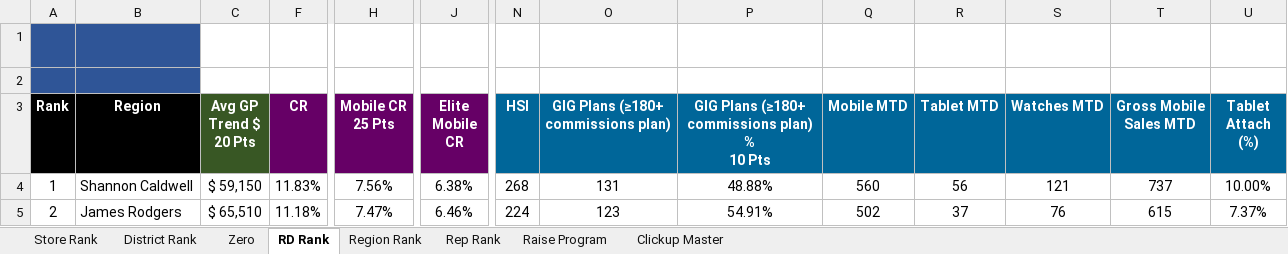
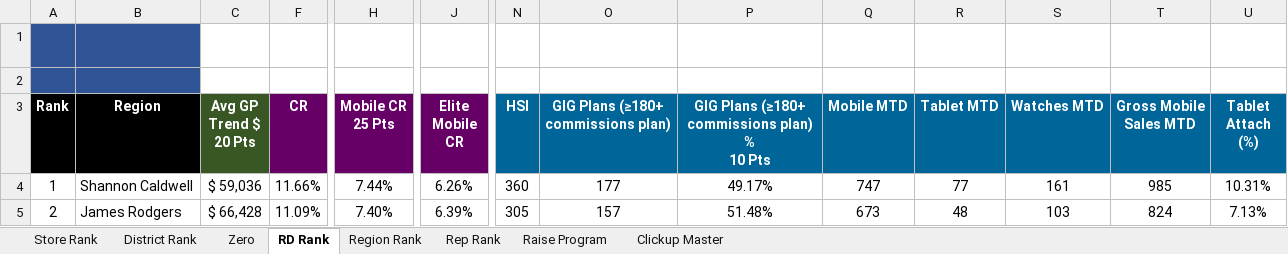
Before and after one commit to BlufoxMobile/One-On-One-Form, an Excel workbook: data/sales.xlsx, sheet RD Rank, drawn as a sheet; only a part is shown, gaps mark what is left out; values as stored, in another font and other column widths than the file's, no borders; charts and pictures and conditional formats not drawn; the diff covers the shown part only; the diff names each change by its address in the sheet, - before the commit and + after, or states it on an @@ line.

```diff
--- a/data/sales.xlsx (sheet RD Rank)
+++ b/data/sales.xlsx (sheet RD Rank)
-C4 (Avg GP Trend $ 20 Pts): $ 59,150
+C4 (Avg GP Trend $ 20 Pts): $ 59,036
-F4 (CR): 11.83%
+F4 (CR): 11.66%
-H4 (Mobile CR 25 Pts): 7.56%
+H4 (Mobile CR 25 Pts): 7.44%
-J4 (Elite Mobile CR): 6.38%
+J4 (Elite Mobile CR): 6.26%
-N4 (HSI): 268
+N4 (HSI): 360
-O4: 131
+O4: 177
-P4: 48.88%
+P4: 49.17%
-Q4 (Mobile MTD): 560
+Q4 (Mobile MTD): 747
-R4 (Tablet MTD): 56
+R4 (Tablet MTD): 77
-S4 (Watches MTD): 121
+S4 (Watches MTD): 161
-T4 (Gross Mobile Sales MTD): 737
+T4 (Gross Mobile Sales MTD): 985
-U4 (Tablet Attach (%)): 10.00%
+U4 (Tablet Attach (%)): 10.31%
-C5 (Avg GP Trend $ 20 Pts): $ 65,510
+C5 (Avg GP Trend $ 20 Pts): $ 66,428
-F5 (CR): 11.18%
+F5 (CR): 11.09%
-H5 (Mobile CR 25 Pts): 7.47%
+H5 (Mobile CR 25 Pts): 7.40%
-J5 (Elite Mobile CR): 6.46%
+J5 (Elite Mobile CR): 6.39%
-N5 (HSI): 224
+N5 (HSI): 305
-O5: 123
+O5: 157
-P5: 54.91%
+P5: 51.48%
-Q5 (Mobile MTD): 502
+Q5 (Mobile MTD): 673
-R5 (Tablet MTD): 37
+R5 (Tablet MTD): 48
-S5 (Watches MTD): 76
+S5 (Watches MTD): 103
-T5 (Gross Mobile Sales MTD): 615
+T5 (Gross Mobile Sales MTD): 824
-U5 (Tablet Attach (%)): 7.37%
+U5 (Tablet Attach (%)): 7.13%
```
Also changed, not shown: 3 added rows, 3 removed rows and 86 edited cells elsewhere in this sheet, sheet Rep Rank, sheet Store Rank, sheet District Rank, sheet Zero, sheet Region Rank, sheet Raise Program, 1 more sheet, hidden cells.
